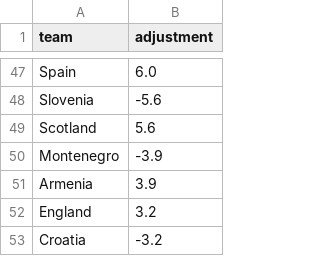
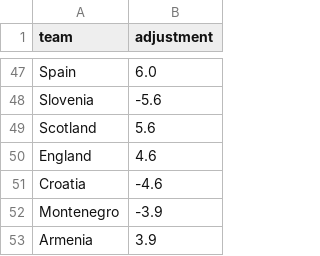
Before and after one commit to SmudgeYorkshire/footrankings, a CSV file: ratings/nations_league_elo_adjustments.csv, drawn as a sheet; only a part is shown, gaps mark what is left out.

```diff
--- a/ratings/nations_league_elo_adjustments.csv
+++ b/ratings/nations_league_elo_adjustments.csv
@@ -49,5 +49,5 @@ Slovenia,-5.6
 Scotland,5.6
+England,4.6
+Croatia,-4.6
 Montenegro,-3.9
 Armenia,3.9
-England,3.2
-Croatia,-3.2
```
Also changed, not shown: 4 other files.
